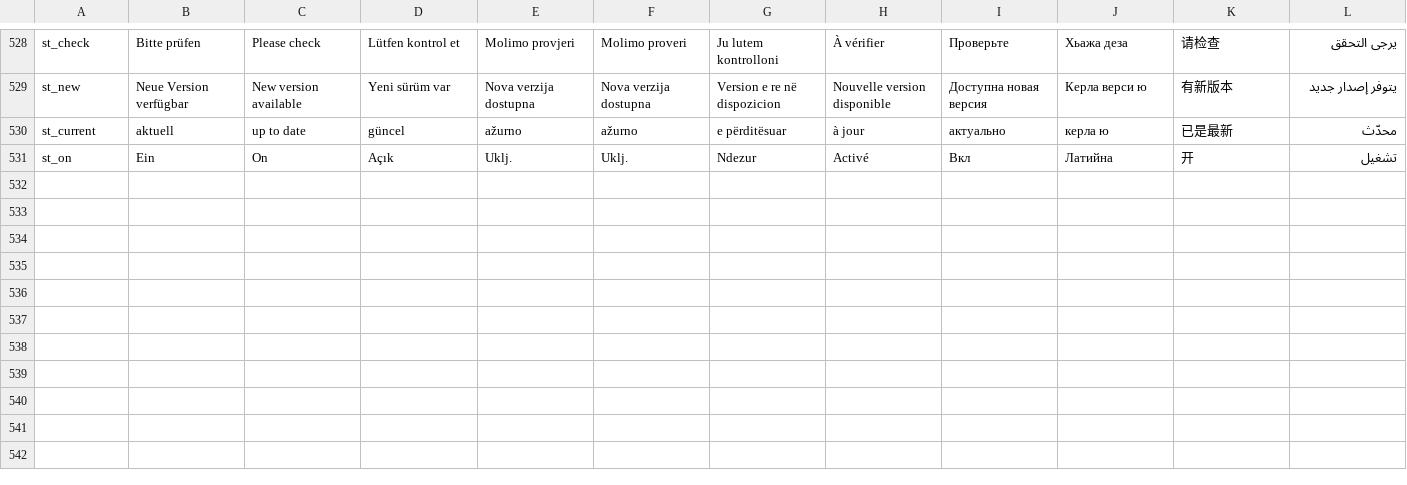
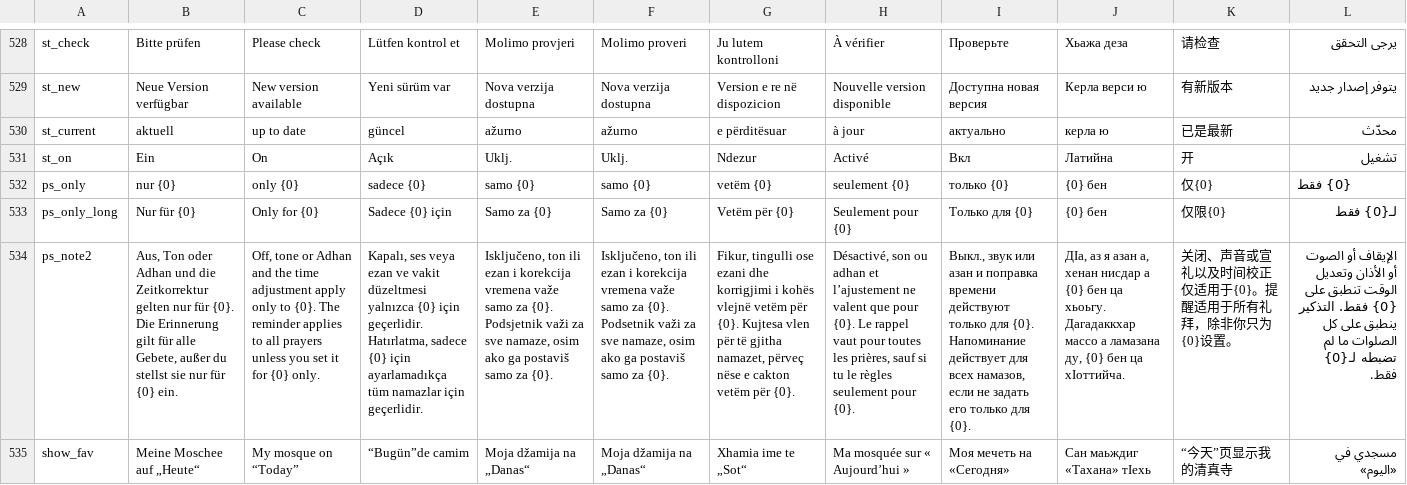
Before and after one commit to foragario4-collab/Hadaf, a TSV file: app/src/main/assets/i18n.tsv, drawn as a sheet; only a part is shown, gaps mark what is left out; the diff names each change by its address in the sheet, - before the commit and + after, or states it on an @@ line.

```diff
--- a/app/src/main/assets/i18n.tsv
+++ b/app/src/main/assets/i18n.tsv
+row 532: ps_only | nur {0} | only {0} | sadece {0} | samo {0} | samo {0} | vetëm {0} | seulement {0} | только {0} | {0} бен | 仅{0} | {0} فقط
+row 533: ps_only_long | Nur für {0} | Only for {0} | Sadece {0} için | Samo za {0} | Samo za {0} | Vetëm për {0} | Seulement pour {0} | Только для {0} | {0} бен | 仅限{0} | لـ{0} فقط
+row 534: ps_note2 | Aus, Ton oder Adhan und die Zeitkorrektur gelten nur für {0}. Die Erinnerung gilt für alle Gebete, außer du stellst sie nur für {0} ein. | Off, tone or Adhan and the time adjustment apply only to {0}. The reminder applies to all prayers unless you set it for {0} only. | Kapalı, ses veya ezan ve vakit düzeltmesi yalnızca {0} için geçerlidir. Hatırlatma, sadece {0} için ayarlamadıkça tüm namazlar için geçerlidir. | Isključeno, ton ili ezan i korekcija vremena važe samo za {0}. Podsjetnik važi za sve namaze, osim ako ga postaviš samo za {0}. | Isključeno, ton ili ezan i korekcija vremena važe samo za {0}. Podsetnik važi za sve namaze, osim ako ga postaviš samo za {0}. | Fikur, tingulli ose ezani dhe korrigjimi i kohës vlejnë vetëm për {0}. Kujtesa vlen për të gjitha namazet, përveç nëse e cakton vetëm për {0}. | Désactivé, son ou adhan et l’ajustement ne valent que pour {0}. Le rappel vaut pour toutes les prières, sauf si tu le règles seulement pour {0}. | Выкл., звук или азан и поправка времени действуют только для {0}. Напоминание действует для всех намазов, если не задать его только для {0}. | ДӀа, аз я азан а, хенан нисдар а {0} бен ца хьоьгу. Дагадаккхар массо а ламазана ду, {0} бен ца хӀоттийча. | 关闭、声音或宣礼以及时间校正仅适用于{0}。提醒适用于所有礼拜，除非你只为{0}设置。 | الإيقاف أو الصوت أو الأذان وتعديل الوقت تنطبق على {0} فقط. التذكير ينطبق على كل الصلوات ما لم تضبطه لـ{0} فقط.
+row 535: show_fav | Meine Moschee auf „Heute“ | My mosque on “Today” | “Bugün”de camim | Moja džamija na „Danas“ | Moja džamija na „Danas“ | Xhamia ime te „Sot“ | Ma mosquée sur « Aujourd’hui » | Моя мечеть на «Сегодня» | Сан маьждиг «Тахана» тӀехь | “今天”页显示我的清真寺 | مسجدي في «اليوم»
```
Also changed, not shown: 8 other files.
